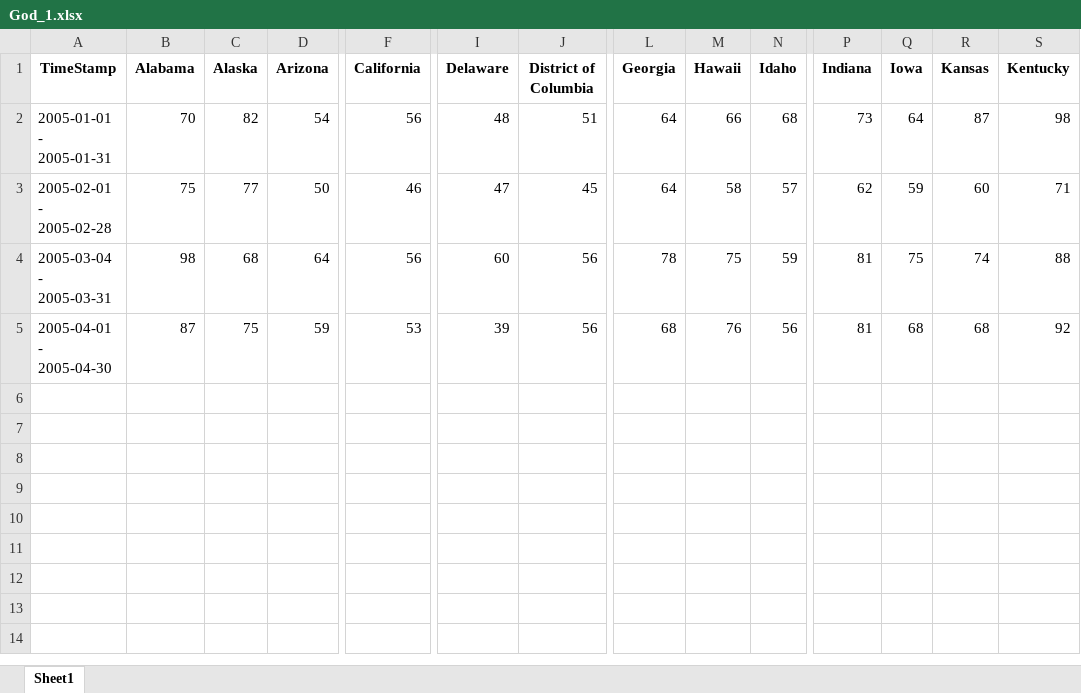
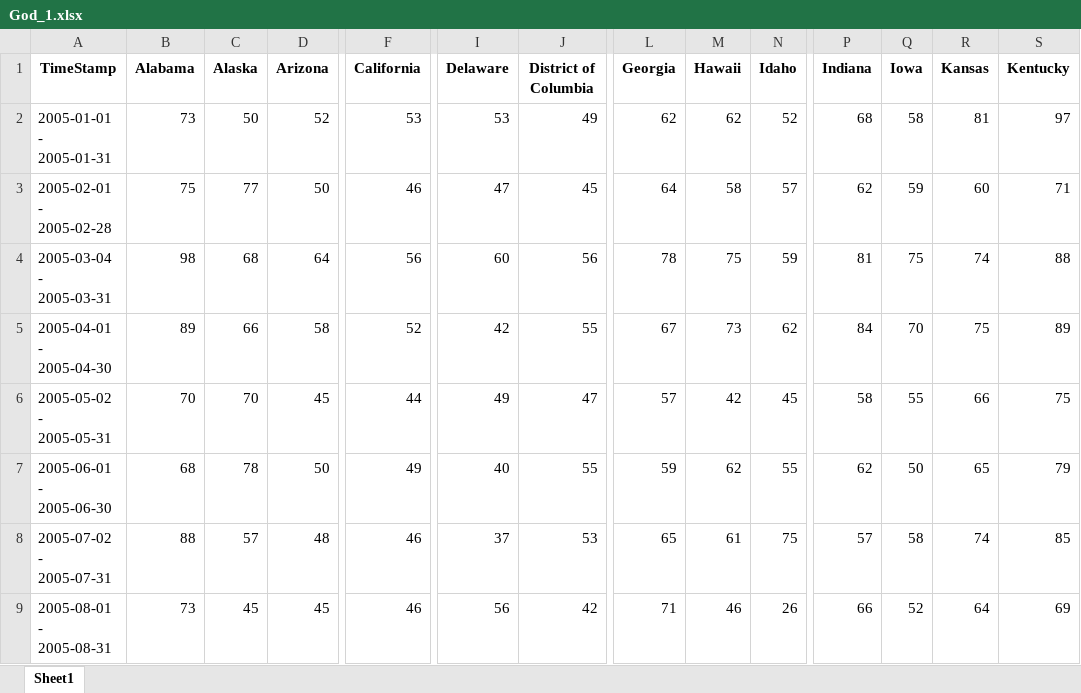
Before and after one commit to omssahay28/Google_Trends_Api, an Excel workbook: result/God_1.xlsx, sheet Sheet1, drawn as a sheet; only a part is shown, gaps mark what is left out; values as stored, in another font and other column widths than the file's, no borders; rows hold the shown columns only; the diff covers the shown part only; the diff names each change by its address in the sheet, - before the commit and + after, or states it on an @@ line.

```diff
--- a/result/God_1.xlsx (sheet Sheet1)
+++ b/result/God_1.xlsx (sheet Sheet1)
-B2 (Alabama): 70
+B2 (Alabama): 73
-C2 (Alaska): 82
+C2 (Alaska): 50
-D2 (Arizona): 54
+D2 (Arizona): 52
-F2 (California): 56
+F2 (California): 53
-I2 (Delaware): 48
+I2 (Delaware): 53
-J2 (District of Columbia): 51
+J2 (District of Columbia): 49
-L2 (Georgia): 64
+L2 (Georgia): 62
-M2 (Hawaii): 66
+M2 (Hawaii): 62
-N2 (Idaho): 68
+N2 (Idaho): 52
-P2 (Indiana): 73
+P2 (Indiana): 68
-Q2 (Iowa): 64
+Q2 (Iowa): 58
-R2 (Kansas): 87
+R2 (Kansas): 81
-S2 (Kentucky): 98
+S2 (Kentucky): 97
-B5 (Alabama): 87
+B5 (Alabama): 89
-C5 (Alaska): 75
+C5 (Alaska): 66
-D5 (Arizona): 59
+D5 (Arizona): 58
-F5 (California): 53
+F5 (California): 52
-I5 (Delaware): 39
+I5 (Delaware): 42
-J5 (District of Columbia): 56
+J5 (District of Columbia): 55
-L5 (Georgia): 68
+L5 (Georgia): 67
-M5 (Hawaii): 76
+M5 (Hawaii): 73
-N5 (Idaho): 56
+N5 (Idaho): 62
-P5 (Indiana): 81
+P5 (Indiana): 84
-Q5 (Iowa): 68
+Q5 (Iowa): 70
-R5 (Kansas): 68
+R5 (Kansas): 75
-S5 (Kentucky): 92
+S5 (Kentucky): 89
+row 6: 2005-05-02 - 2005-05-31 | 70 | 70 | 45 | 44 | 49 | 47 | 57 | 42 | 45 | 58 | 55 | 66 | 75
+row 7: 2005-06-01 - 2005-06-30 | 68 | 78 | 50 | 49 | 40 | 55 | 59 | 62 | 55 | 62 | 50 | 65 | 79
+row 8: 2005-07-02 - 2005-07-31 | 88 | 57 | 48 | 46 | 37 | 53 | 65 | 61 | 75 | 57 | 58 | 74 | 85
+row 9: 2005-08-01 - 2005-08-31 | 73 | 45 | 45 | 46 | 56 | 42 | 71 | 46 | 26 | 66 | 52 | 64 | 69
```
Also changed, not shown: 4 added rows and 62 edited cells elsewhere in this sheet, result/God_12.xlsx, result/God_13.xlsx, 18 other files.
